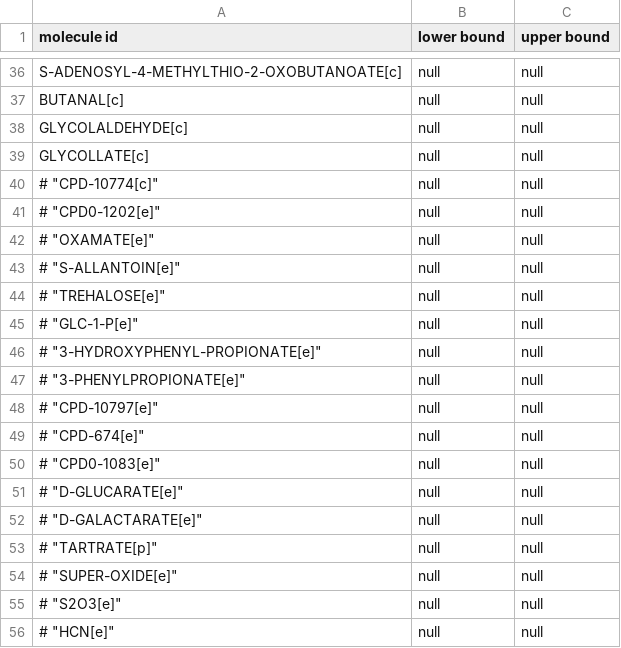
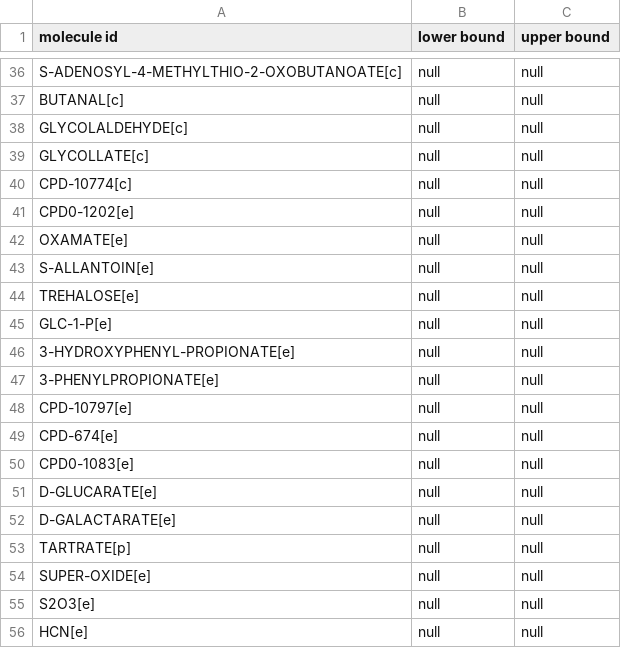
Before and after one commit to CovertLab/vEcoli, a TSV file: reconstruction/ecoli/flat/secretions.tsv, drawn as a sheet; only a part is shown, gaps mark what is left out.

```diff
--- a/reconstruction/ecoli/flat/secretions.tsv
+++ b/reconstruction/ecoli/flat/secretions.tsv
@@ -39,18 +39,18 @@
 "GLYCOLLATE[c]"	null	null
-# "CPD-10774[c]"	null	null
-# "CPD0-1202[e]"	null	null
-# "OXAMATE[e]"	null	null
-# "S-ALLANTOIN[e]"	null	null
-# "TREHALOSE[e]"	null	null
-# "GLC-1-P[e]"	null	null
-# "3-HYDROXYPHENYL-PROPIONATE[e]"	null	null
-# "3-PHENYLPROPIONATE[e]"	null	null
-# "CPD-10797[e]"	null	null
-# "CPD-674[e]"	null	null
-# "CPD0-1083[e]"	null	null
-# "D-GLUCARATE[e]"	null	null
-# "D-GALACTARATE[e]"	null	null
-# "TARTRATE[p]"	null	null
-# "SUPER-OXIDE[e]"	null	null
-# "S2O3[e]"	null	null
-# "HCN[e]"	null	null
+"CPD-10774[c]"	null	null
+"CPD0-1202[e]"	null	null
+"OXAMATE[e]"	null	null
+"S-ALLANTOIN[e]"	null	null
+"TREHALOSE[e]"	null	null
+"GLC-1-P[e]"	null	null
+"3-HYDROXYPHENYL-PROPIONATE[e]"	null	null
+"3-PHENYLPROPIONATE[e]"	null	null
+"CPD-10797[e]"	null	null
+"CPD-674[e]"	null	null
+"CPD0-1083[e]"	null	null
+"D-GLUCARATE[e]"	null	null
+"D-GALACTARATE[e]"	null	null
+"TARTRATE[p]"	null	null
+"SUPER-OXIDE[e]"	null	null
+"S2O3[e]"	null	null
+"HCN[e]"	null	null
```
Also changed, not shown: 9 other files.
